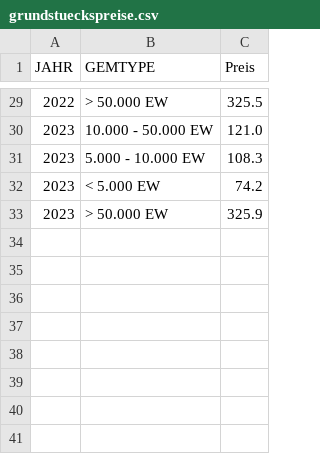
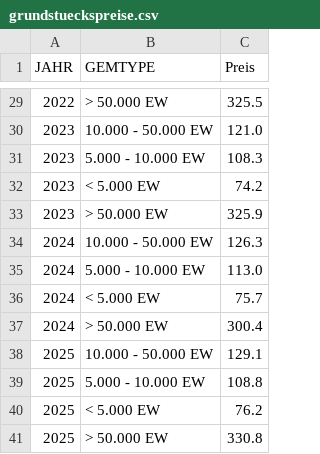
Before and after one commit to Statistik-Kaernten/koralmbahnregion_pub, a CSV file: data/grundstueckspreise.csv, drawn as a sheet; only a part is shown, gaps mark what is left out.

```diff
--- a/data/grundstueckspreise.csv
+++ b/data/grundstueckspreise.csv
@@ -33 +33,9 @@ JAHR;GEMTYPE;Preis
 2023;> 50.000 EW;325.9
+2024;10.000 - 50.000 EW;126.3
+2024;5.000 - 10.000 EW;113.0
+2024;< 5.000 EW;75.7
+2024;> 50.000 EW;300.4
+2025;10.000 - 50.000 EW;129.1
+2025;5.000 - 10.000 EW;108.8
+2025;< 5.000 EW;76.2
+2025;> 50.000 EW;330.8
```
Also changed, not shown: data/arbeitslose.csv, data/erwerbstaetige.csv, 10 other files.
